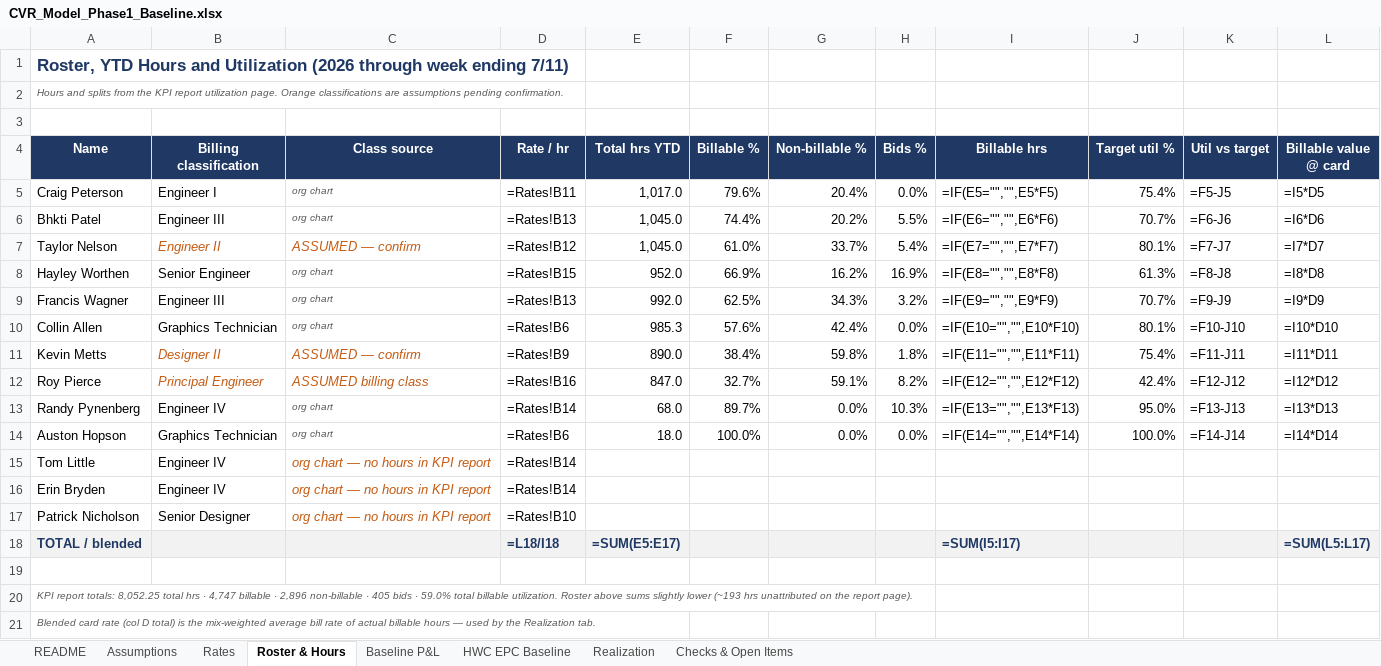
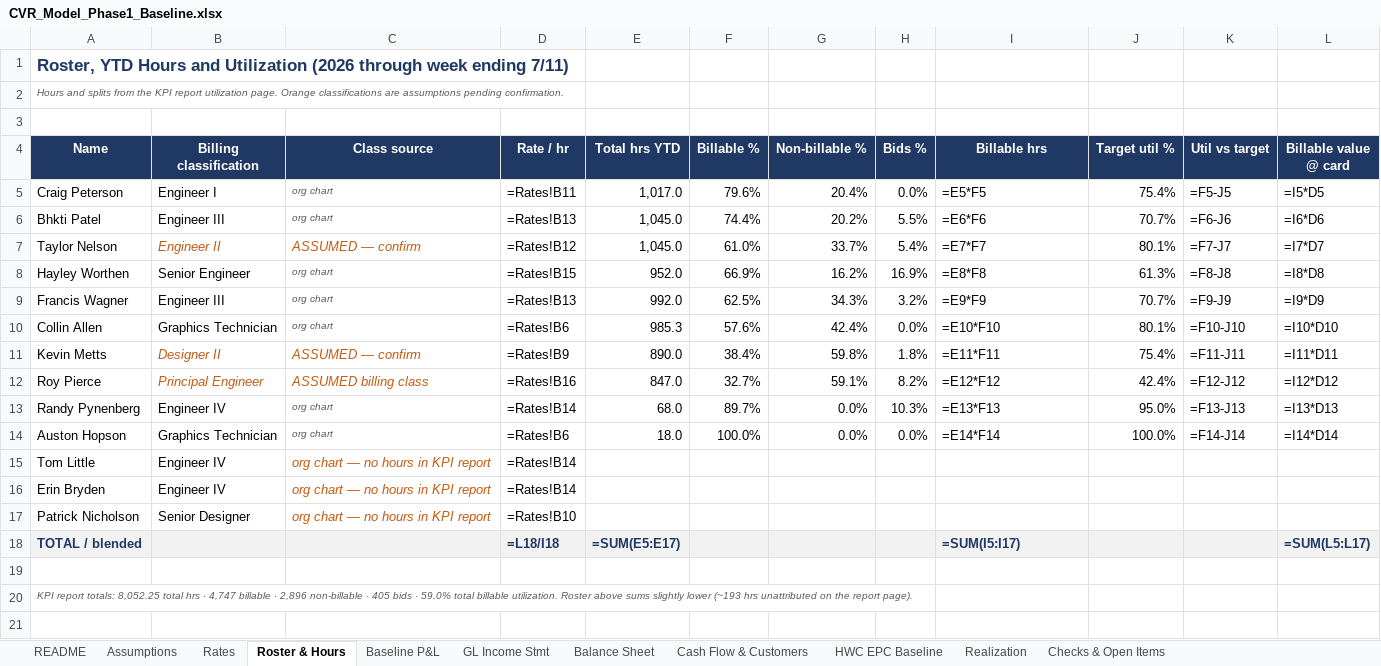
Before and after one commit to codlingjim-debug/CVR---Financial, an Excel workbook: model/CVR_Model_Phase1_Baseline.xlsx, sheet Roster & Hours, drawn as a sheet; values as stored, in another font and other column widths than the file's, no borders; formulas without a stored value are shown as written; the diff names each change by its address in the sheet, - before the commit and + after, or states it on an @@ line.

```diff
--- a/model/CVR_Model_Phase1_Baseline.xlsx (sheet Roster & Hours)
+++ b/model/CVR_Model_Phase1_Baseline.xlsx (sheet Roster & Hours)
+sheet tab: GL Income Stmt
+sheet tab: Balance Sheet
+sheet tab: Cash Flow & Customers
-I5 (Billable hrs): =IF(E5="","",E5*F5)
+I5 (Billable hrs): =E5*F5
-I6 (Billable hrs): =IF(E6="","",E6*F6)
+I6 (Billable hrs): =E6*F6
-I7 (Billable hrs): =IF(E7="","",E7*F7)
+I7 (Billable hrs): =E7*F7
-I8 (Billable hrs): =IF(E8="","",E8*F8)
+I8 (Billable hrs): =E8*F8
-I9 (Billable hrs): =IF(E9="","",E9*F9)
+I9 (Billable hrs): =E9*F9
-I10 (Billable hrs): =IF(E10="","",E10*F10)
+I10 (Billable hrs): =E10*F10
-I11 (Billable hrs): =IF(E11="","",E11*F11)
+I11 (Billable hrs): =E11*F11
-I12 (Billable hrs): =IF(E12="","",E12*F12)
+I12 (Billable hrs): =E12*F12
-I13 (Billable hrs): =IF(E13="","",E13*F13)
+I13 (Billable hrs): =E13*F13
-I14 (Billable hrs): =IF(E14="","",E14*F14)
+I14 (Billable hrs): =E14*F14
-row 21: Blended card rate (col D total) is the mix-weighted average bill rate of actual billable hours — used by the Realization tab.
```
Also changed, not shown: sheet Checks & Open Items, sheet Realization, sheet Baseline P&L, sheet Assumptions, sheet README, sheet HWC EPC Baseline, 3 other files.
